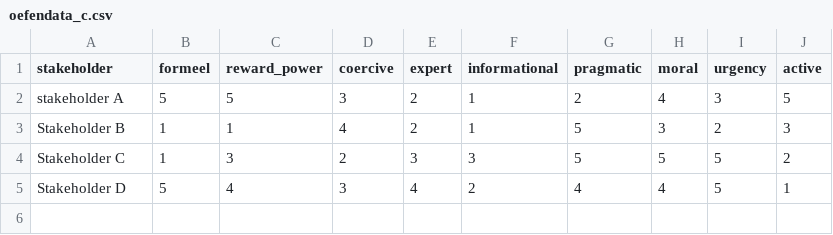
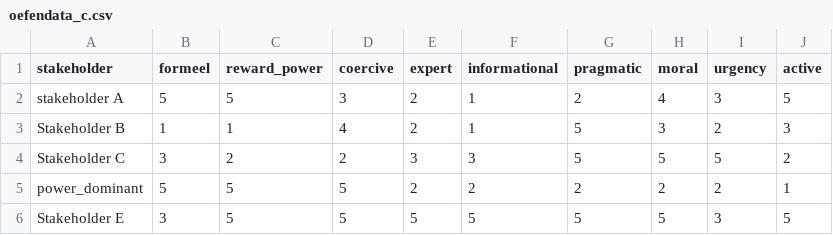
Before and after one commit to Hansgielen92/Stakeholder_analysis, a CSV file: files/data/oefendata_c.csv, drawn as a sheet.

```diff
--- a/files/data/oefendata_c.csv
+++ b/files/data/oefendata_c.csv
@@ -3,3 +3,4 @@ stakeholder A,5,5,3,2,1,2,4,3,5
 Stakeholder B,1,1,4,2,1,5,3,2,3
-Stakeholder C,1,3,2,3,3,5,5,5,2
-Stakeholder D,5,4,3,4,2,4,4,5,1
+Stakeholder C,3,2,2,3,3,5,5,5,2
+power_dominant,5,5,5,2,2,2,2,2,1
+Stakeholder E,3,5,5,5,5,5,5,3,5
```
Also changed, not shown: files/data/oefendata_a.csv, files/data/oefendata_b.csv, 2 other files.
